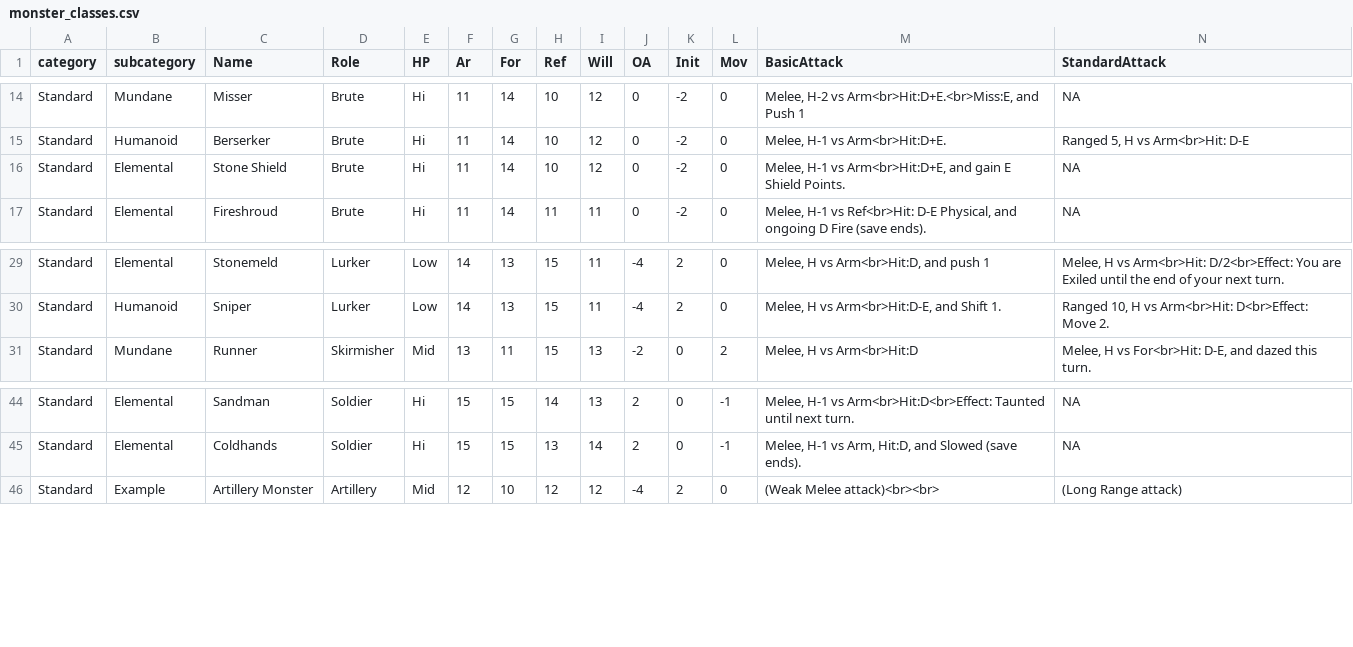
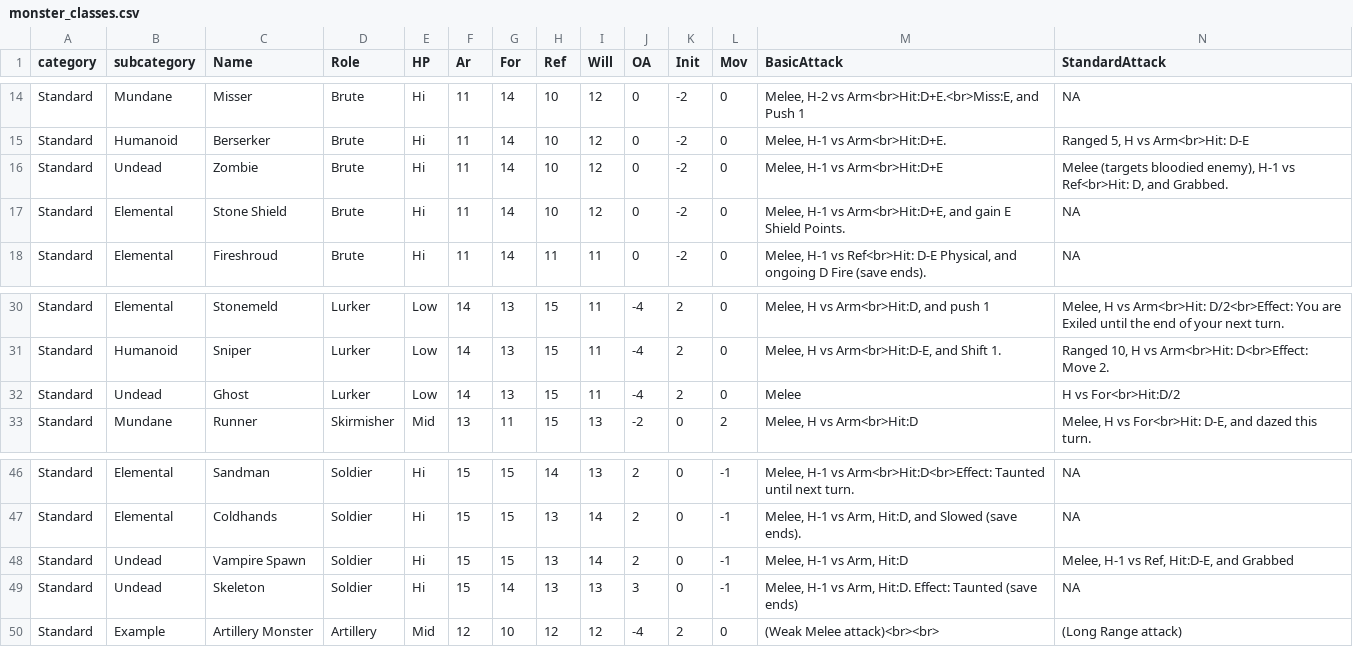
Before and after one commit to capelastegui/sfrpg, a CSV file: inst/raw/monsters/monster_classes.csv, drawn as a sheet; only a part is shown, gaps mark what is left out; rows hold the shown columns only; the diff names each change by its address in the sheet, - before the commit and + after, or states it on an @@ line.

Commit message:
feature #195; Monsters - undead as classes

```diff
--- a/inst/raw/monsters/monster_classes.csv
+++ b/inst/raw/monsters/monster_classes.csv
+row 16: Standard | Undead | Zombie | Brute | Hi | 11 | 14 | 10 | 12 | 0 | -2 | 0 | Melee, H-1 vs Arm<br>Hit:D+E | Melee (targets bloodied enemy), H-1 vs Ref<br>Hit: D, and Grabbed.
+row 32: Standard | Undead | Ghost | Lurker | Low | 14 | 13 | 15 | 11 | -4 | 2 | 0 | Melee | H vs For<br>Hit:D/2
+row 48: Standard | Undead | Vampire Spawn | Soldier | Hi | 15 | 15 | 13 | 14 | 2 | 0 | -1 | Melee, H-1 vs Arm, Hit:D | Melee, H-1 vs Ref, Hit:D-E, and Grabbed
+row 49: Standard | Undead | Skeleton | Soldier | Hi | 15 | 14 | 13 | 13 | 3 | 0 | -1 | Melee, H-1 vs Arm, Hit:D. Effect: Taunted (save ends) | NA
```
Also changed, not shown: inst/raw/monsters/monster_races.csv.
